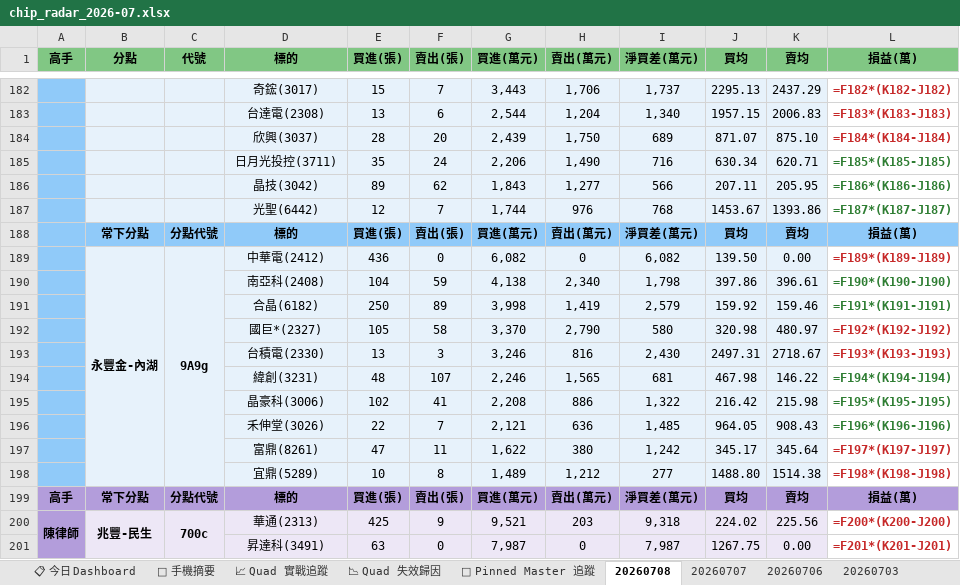
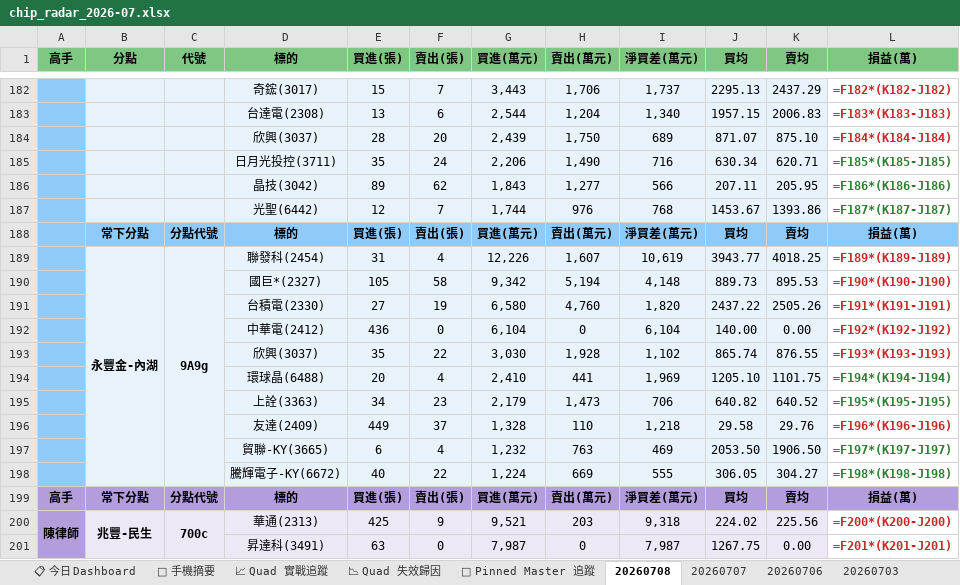
Before and after one commit to DRwillychiu/CHIP_RADAR_TW, an Excel workbook: data/reports/chip_radar_2026-07.xlsx, sheet 20260708, drawn as a sheet; only a part is shown, gaps mark what is left out; values as stored, in another font and other column widths than the file's, no borders; formulas without a stored value are shown as written; removed rows and columns are numbered as before the commit, all else as after; the diff names each change by its address in the sheet, - before the commit and + after, or states it on an @@ line.

```diff
--- a/data/reports/chip_radar_2026-07.xlsx (sheet 20260708)
+++ b/data/reports/chip_radar_2026-07.xlsx (sheet 20260708)
-row 189:  | 永豐金-內湖 | 9A9g | 中華電(2412) | 436 | 0 | 6,082 | 0 | 6,082 | 139.50 | 0.00 | =F189*(K189-J189)
-row 190:  |  |  | 南亞科(2408) | 104 | 59 | 4,138 | 2,340 | 1,798 | 397.86 | 396.61 | =F190*(K190-J190)
-row 191:  |  |  | 合晶(6182) | 250 | 89 | 3,998 | 1,419 | 2,579 | 159.92 | 159.46 | =F191*(K191-J191)
-row 192:  |  |  | 國巨*(2327) | 105 | 58 | 3,370 | 2,790 | 580 | 320.98 | 480.97 | =F192*(K192-J192)
-row 193:  |  |  | 台積電(2330) | 13 | 3 | 3,246 | 816 | 2,430 | 2497.31 | 2718.67 | =F193*(K193-J193)
-row 194:  |  |  | 緯創(3231) | 48 | 107 | 2,246 | 1,565 | 681 | 467.98 | 146.22 | =F194*(K194-J194)
-row 195:  |  |  | 晶豪科(3006) | 102 | 41 | 2,208 | 886 | 1,322 | 216.42 | 215.98 | =F195*(K195-J195)
-row 196:  |  |  | 禾伸堂(3026) | 22 | 7 | 2,121 | 636 | 1,485 | 964.05 | 908.43 | =F196*(K196-J196)
-row 197:  |  |  | 富鼎(8261) | 47 | 11 | 1,622 | 380 | 1,242 | 345.17 | 345.64 | =F197*(K197-J197)
-row 198:  |  |  | 宜鼎(5289) | 10 | 8 | 1,489 | 1,212 | 277 | 1488.80 | 1514.38 | =F198*(K198-J198)
+row 189:  | 永豐金-內湖 | 9A9g | 聯發科(2454) | 31 | 4 | 12,226 | 1,607 | 10,619 | 3943.77 | 4018.25 | =F189*(K189-J189)
+row 190:  |  |  | 國巨*(2327) | 105 | 58 | 9,342 | 5,194 | 4,148 | 889.73 | 895.53 | =F190*(K190-J190)
+row 191:  |  |  | 台積電(2330) | 27 | 19 | 6,580 | 4,760 | 1,820 | 2437.22 | 2505.26 | =F191*(K191-J191)
+row 192:  |  |  | 中華電(2412) | 436 | 0 | 6,104 | 0 | 6,104 | 140.00 | 0.00 | =F192*(K192-J192)
+row 193:  |  |  | 欣興(3037) | 35 | 22 | 3,030 | 1,928 | 1,102 | 865.74 | 876.55 | =F193*(K193-J193)
+row 194:  |  |  | 環球晶(6488) | 20 | 4 | 2,410 | 441 | 1,969 | 1205.10 | 1101.75 | =F194*(K194-J194)
+row 195:  |  |  | 上詮(3363) | 34 | 23 | 2,179 | 1,473 | 706 | 640.82 | 640.52 | =F195*(K195-J195)
+row 196:  |  |  | 友達(2409) | 449 | 37 | 1,328 | 110 | 1,218 | 29.58 | 29.76 | =F196*(K196-J196)
+row 197:  |  |  | 貿聯-KY(3665) | 6 | 4 | 1,232 | 763 | 469 | 2053.50 | 1906.50 | =F197*(K197-J197)
+row 198:  |  |  | 騰輝電子-KY(6672) | 40 | 22 | 1,224 | 669 | 555 | 306.05 | 304.27 | =F198*(K198-J198)
```
Also changed, not shown: sheet 📋 今日 Dashboard, sheet 📱 手機摘要, data/reports/latest.xlsx, 22 other files.
